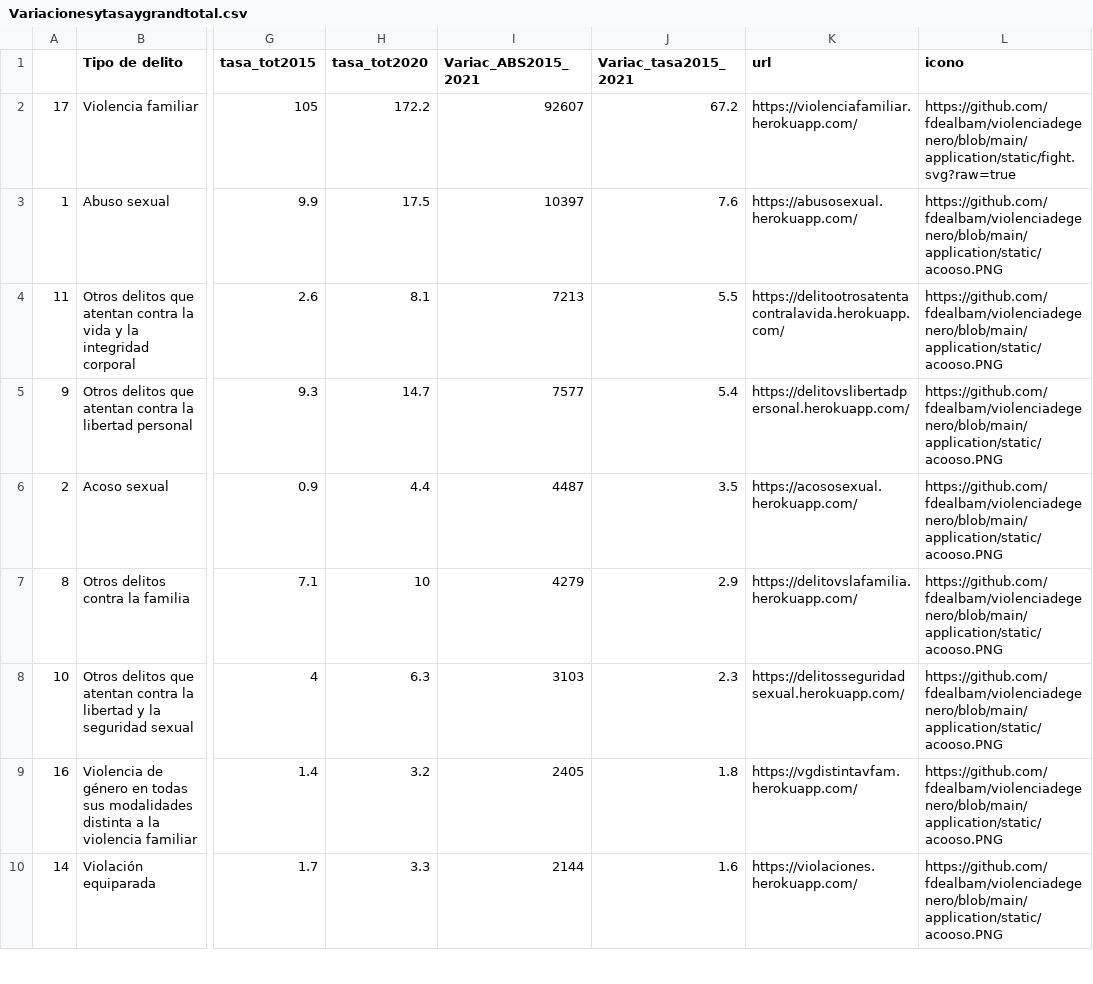
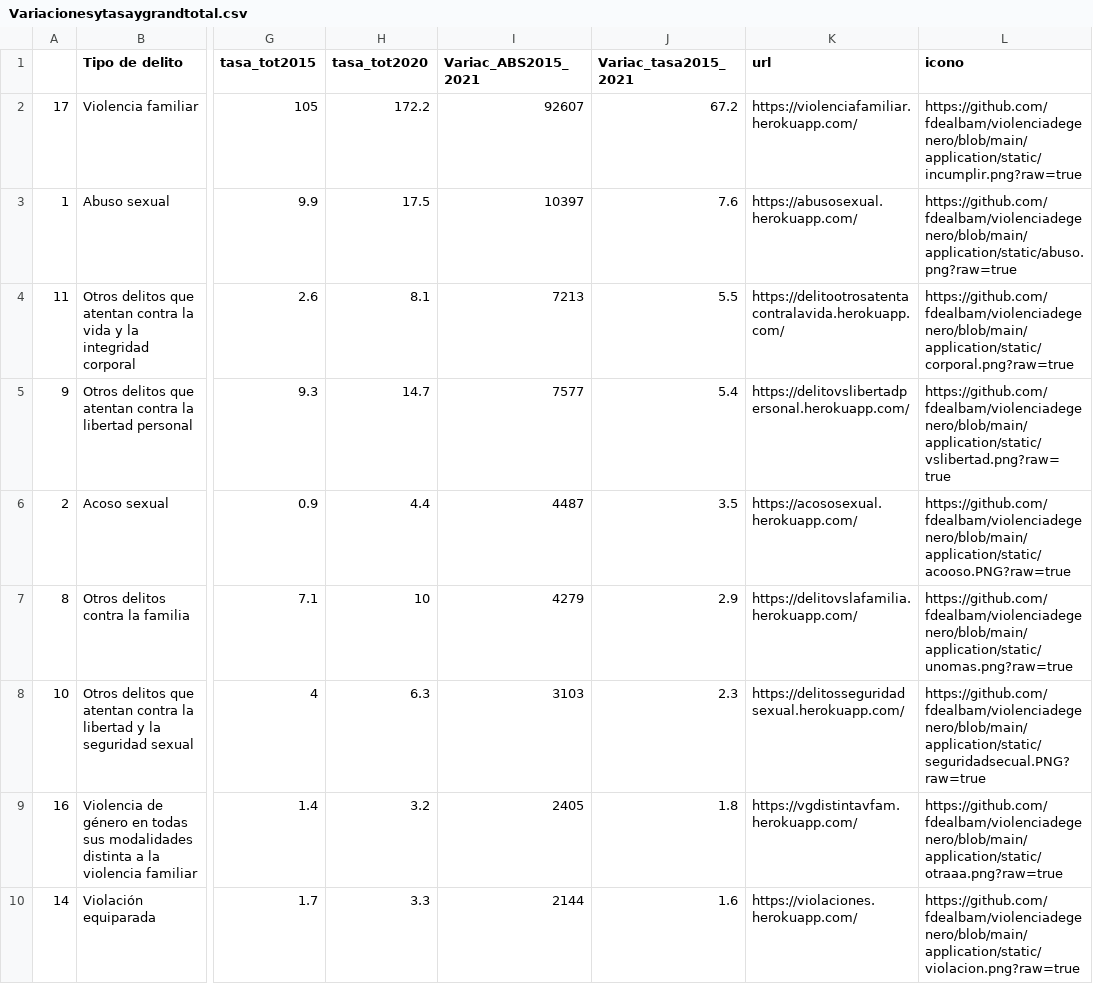
Before and after one commit to fdealbam/violenciadegenero, a CSV file: Variacionesytasaygrandtotal.csv, drawn as a sheet; only a part is shown, gaps mark what is left out; the diff covers the shown part only; the diff names each change by its address in the sheet, - before the commit and + after, or states it on an @@ line.

Commit message:
Update Variacionesytasaygrandtotal.csv

```diff
--- a/Variacionesytasaygrandtotal.csv
+++ b/Variacionesytasaygrandtotal.csv
-L2 (icono): https://github.com/fdealbam/violenciadegenero/blob/main/application/static/fight.svg?raw=true
+L2 (icono): https://github.com/fdealbam/violenciadegenero/blob/main/application/static/incumplir.png?raw=true
-L3 (icono): https://github.com/fdealbam/violenciadegenero/blob/main/application/static/acooso.PNG
+L3 (icono): https://github.com/fdealbam/violenciadegenero/blob/main/application/static/abuso.png?raw=true
-L4 (icono): https://github.com/fdealbam/violenciadegenero/blob/main/application/static/acooso.PNG
+L4 (icono): https://github.com/fdealbam/violenciadegenero/blob/main/application/static/corporal.png?raw=true
-L5 (icono): https://github.com/fdealbam/violenciadegenero/blob/main/application/static/acooso.PNG
+L5 (icono): https://github.com/fdealbam/violenciadegenero/blob/main/application/static/vslibertad.png?raw=true
-L6 (icono): https://github.com/fdealbam/violenciadegenero/blob/main/application/static/acooso.PNG
+L6 (icono): https://github.com/fdealbam/violenciadegenero/blob/main/application/static/acooso.PNG?raw=true
-L7 (icono): https://github.com/fdealbam/violenciadegenero/blob/main/application/static/acooso.PNG
+L7 (icono): https://github.com/fdealbam/violenciadegenero/blob/main/application/static/unomas.png?raw=true
-L8 (icono): https://github.com/fdealbam/violenciadegenero/blob/main/application/static/acooso.PNG
+L8 (icono): https://github.com/fdealbam/violenciadegenero/blob/main/application/static/seguridadsecual.PNG?raw=true
-L9 (icono): https://github.com/fdealbam/violenciadegenero/blob/main/application/static/acooso.PNG
+L9 (icono): https://github.com/fdealbam/violenciadegenero/blob/main/application/static/otraaa.png?raw=true
-L10 (icono): https://github.com/fdealbam/violenciadegenero/blob/main/application/static/acooso.PNG
+L10 (icono): https://github.com/fdealbam/violenciadegenero/blob/main/application/static/violacion.png?raw=true
```
Also changed, not shown: 9 edited cells elsewhere in this file.
